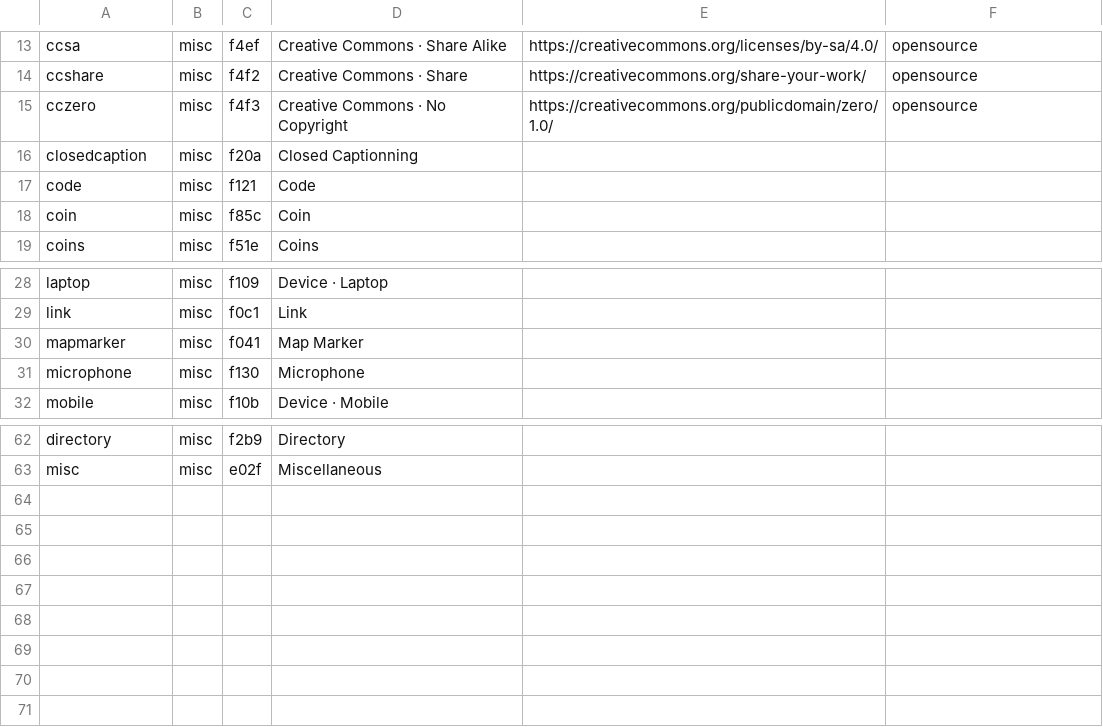
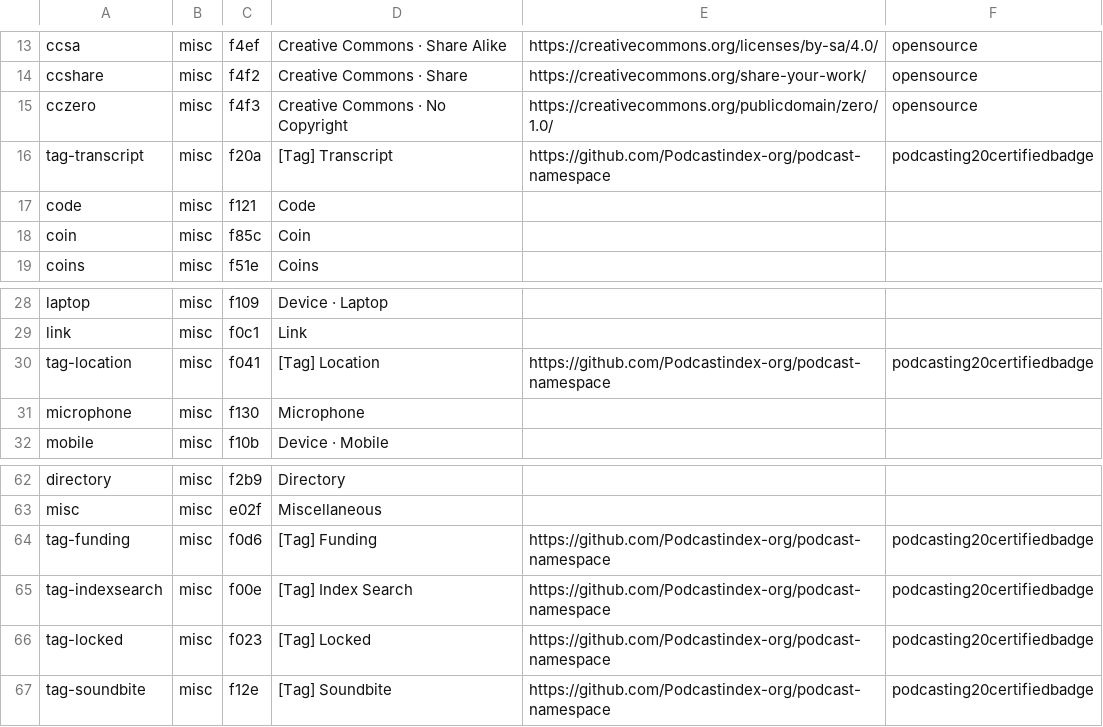
Before and after one commit to leoherzog/podcastfont, a CSV file: src/character-map/FontAwesome.csv, drawn as a sheet; only a part is shown, gaps mark what is left out.

Commit message:
add podcasting 2.0 tag icons

```diff
--- a/src/character-map/FontAwesome.csv
+++ b/src/character-map/FontAwesome.csv
@@ -15,3 +15,3 @@ ccshare;misc;f4f2;Creative Commons · Share;https://creativecommons.org/share-yo
 cczero;misc;f4f3;Creative Commons · No Copyright;https://creativecommons.org/publicdomain/zero/1.0/;opensource
-closedcaption;misc;f20a;Closed Captionning;;
+tag-transcript;misc;f20a;[Tag] Transcript;https://github.com/Podcastindex-org/podcast-namespace;podcasting20certifiedbadge
 code;misc;f121;Code;;
@@ -29,3 +29,3 @@ laptop;misc;f109;Device · Laptop;;
 link;misc;f0c1;Link;;
-mapmarker;misc;f041;Map Marker;;
+tag-location;misc;f041;[Tag] Location;https://github.com/Podcastindex-org/podcast-namespace;podcasting20certifiedbadge
 microphone;misc;f130;Microphone;;
@@ -63 +63,5 @@ directory;misc;f2b9;Directory;;
 misc;misc;e02f;Miscellaneous;;
+tag-funding;misc;f0d6;[Tag] Funding;https://github.com/Podcastindex-org/podcast-namespace;podcasting20certifiedbadge
+tag-indexsearch;misc;f00e;[Tag] Index Search;https://github.com/Podcastindex-org/podcast-namespace;podcasting20certifiedbadge
+tag-locked;misc;f023;[Tag] Locked;https://github.com/Podcastindex-org/podcast-namespace;podcasting20certifiedbadge
+tag-soundbite;misc;f12e;[Tag] Soundbite;https://github.com/Podcastindex-org/podcast-namespace;podcasting20certifiedbadge
```
Also changed, not shown: src/character-map/PodcastFont.csv, 12 other files.
